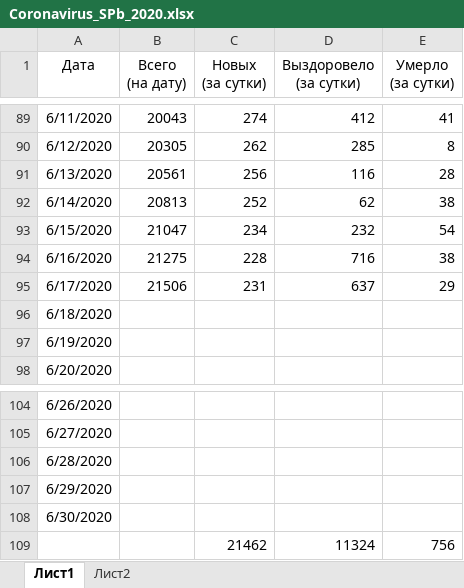
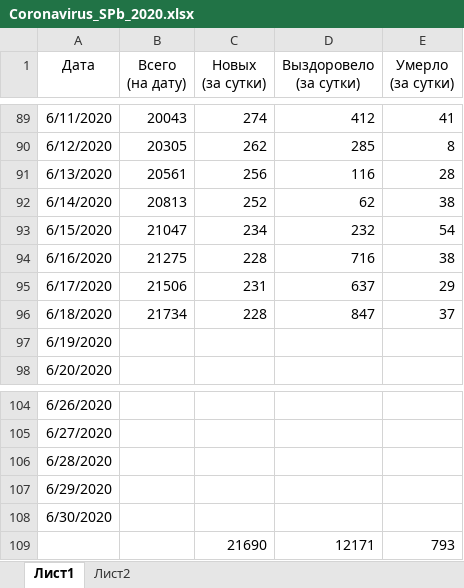
Before and after one commit to shmikes/CoronaVirus, an Excel workbook: Coronavirus_SPb_2020.xlsx, sheet Лист1, drawn as a sheet; only a part is shown, gaps mark what is left out; values as stored, in another font and other column widths than the file's, no borders; charts and pictures and conditional formats and table styles not drawn; removed rows and columns are numbered as before the commit, all else as after; the diff names each change by its address in the sheet, - before the commit and + after, or states it on an @@ line.

Commit message:
Обновление данных на утро 19.06.2020

```diff
--- a/Coronavirus_SPb_2020.xlsx (sheet Лист1)
+++ b/Coronavirus_SPb_2020.xlsx (sheet Лист1)
-B96 (Всего (на дату)): (empty)
+B96 (Всего (на дату)): 21734
-C96 (Новых (за сутки)): (empty)
+C96 (Новых (за сутки)): 228
-D96 (Выздоровело (за сутки)): (empty)
+D96 (Выздоровело (за сутки)): 847
-E96 (Умерло (за сутки)): (empty)
+E96 (Умерло (за сутки)): 37
-row 109:  |  | 21462 | 11324 | 756
+row 109:  |  | 21690 | 12171 | 793
```
Also changed, not shown: charts or pictures.
